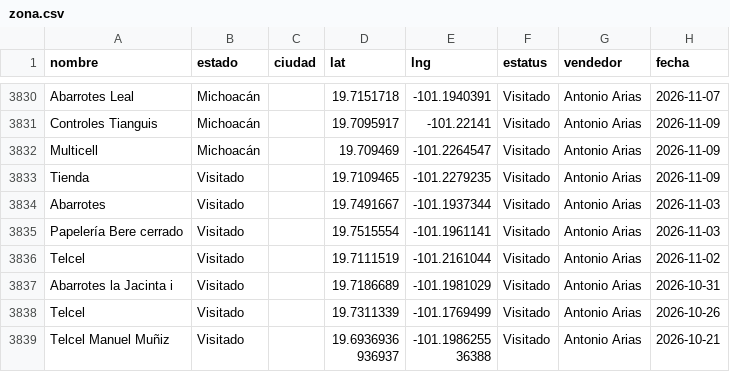
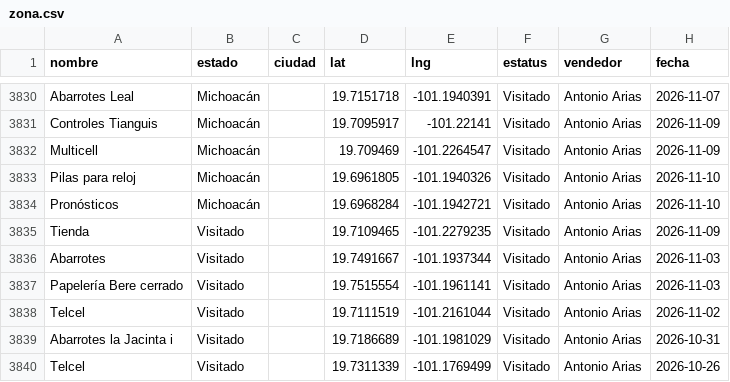
Before and after one commit to EduardoBandeliz/zona-eb, a CSV file: zona.csv, drawn as a sheet; only a part is shown, gaps mark what is left out; the shorter side is filled out with more unchanged rows.

Commit message:
zona.csv 10/Nov 13:18

```diff
--- a/zona.csv
+++ b/zona.csv
@@ -3832,2 +3832,4 @@ Controles Tianguis,Michoacán,,19.7095917,-101.22141,Visitado,Antonio Arias,2026
 Multicell,Michoacán,,19.709469,-101.2264547,Visitado,Antonio Arias,2026-11-09
+Pilas para reloj,Michoacán,,19.6961805,-101.1940326,Visitado,Antonio Arias,2026-11-10
+Pronósticos,Michoacán,,19.6968284,-101.1942721,Visitado,Antonio Arias,2026-11-10
 Tienda,Visitado,,19.7109465,-101.2279235,Visitado,Antonio Arias,2026-11-09
```
